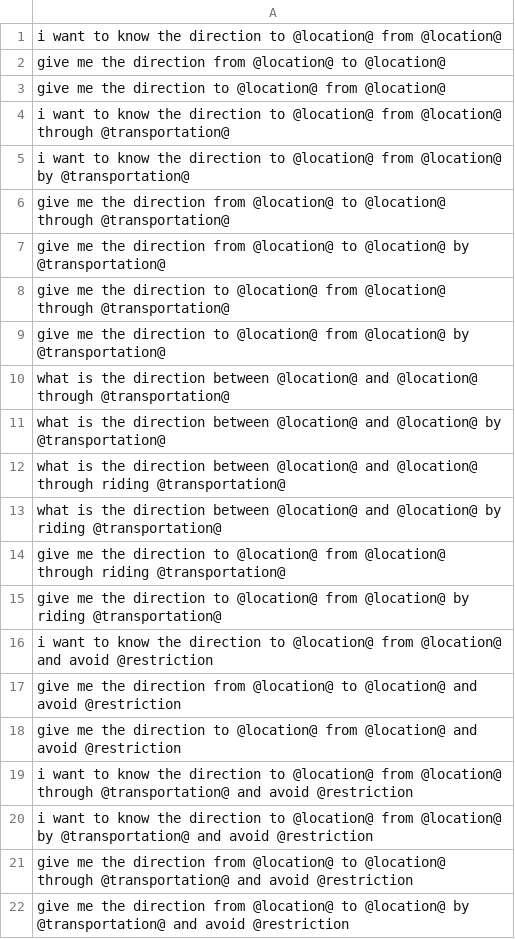
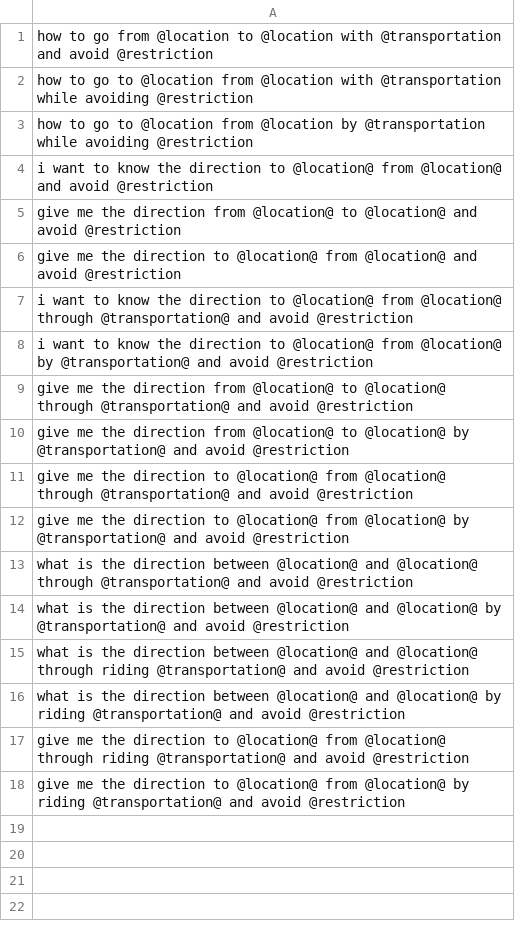
Before and after one commit to NWORKZ/NavBot, a CSV file: direction.csv, drawn as a sheet; only a part is shown; the shorter side is filled out with more unchanged rows.

Commit message:
the app can now reply and extract TO and FROM location need to add a TRANSIT and OBSTACLES extraction

```diff
--- a/direction.csv
+++ b/direction.csv
@@ -1,16 +1,4 @@
-i want to know the direction to @location@ from @location@
-give me the direction from @location@ to @location@
-give me the direction to @location@ from @location@
-i want to know the direction to @location@ from @location@ through @transportation@
-i want to know the direction to @location@ from @location@ by @transportation@
-give me the direction from @location@ to @location@ through @transportation@
-give me the direction from @location@ to @location@ by @transportation@
-give me the direction to @location@ from @location@ through @transportation@
-give me the direction to @location@ from @location@ by @transportation@
-what is the direction between @location@ and @location@ through @transportation@
-what is the direction between @location@ and @location@ by @transportation@
-what is the direction between @location@ and @location@ through riding @transportation@
-what is the direction between @location@ and @location@ by riding @transportation@
-give me the direction to @location@ from @location@ through riding @transportation@
-give me the direction to @location@ from @location@ by riding @transportation@
+how to go from @location to @location with @transportation and avoid @restriction
+how to go to @location from @location with @transportation while avoiding @restriction
+how to go to @location from @location by @transportation while avoiding @restriction
 i want to know the direction to @location@ from @location@ and avoid @restriction
```
Also changed, not shown: 3 other files.
